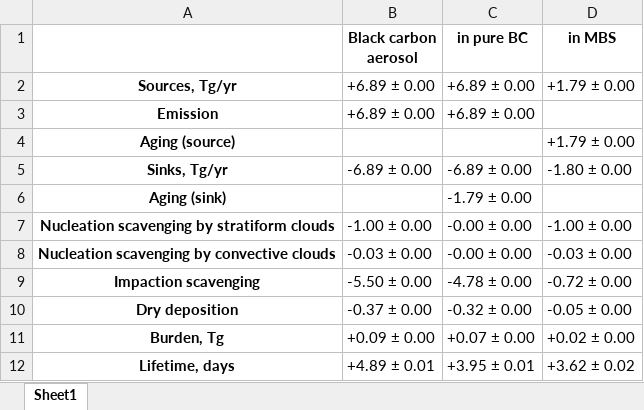
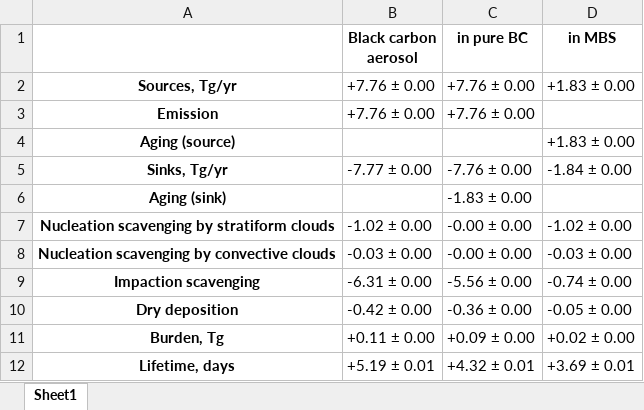
Before and after one commit to grandey/p17c-marc-comparison, an Excel workbook: analysis_draft2017b/csv/t03.xlsx, sheet Sheet1, drawn as a sheet; values as stored, in another font and other column widths than the file's, no borders; the diff names each change by its address in the sheet, - before the commit and + after, or states it on an @@ line.

Commit message:
analysis_draft2017b: updating analysis to use marc_s2 simulation data

```diff
--- a/analysis_draft2017b/csv/t03.xlsx (sheet Sheet1)
+++ b/analysis_draft2017b/csv/t03.xlsx (sheet Sheet1)
-B2:B3 (Black carbon aerosol): +6.89 ± 0.00
+B2:B3 (Black carbon aerosol): +7.76 ± 0.00
-C2:C3 (in pure BC): +6.89 ± 0.00
+C2:C3 (in pure BC): +7.76 ± 0.00
-D2 (in MBS): +1.79 ± 0.00
+D2 (in MBS): +1.83 ± 0.00
-D4 (in MBS): +1.79 ± 0.00
+D4 (in MBS): +1.83 ± 0.00
-B5 (Black carbon aerosol): -6.89 ± 0.00
+B5 (Black carbon aerosol): -7.77 ± 0.00
-C5 (in pure BC): -6.89 ± 0.00
+C5 (in pure BC): -7.76 ± 0.00
-D5 (in MBS): -1.80 ± 0.00
+D5 (in MBS): -1.84 ± 0.00
-C6 (in pure BC): -1.79 ± 0.00
+C6 (in pure BC): -1.83 ± 0.00
-B7 (Black carbon aerosol): -1.00 ± 0.00
+B7 (Black carbon aerosol): -1.02 ± 0.00
-D7 (in MBS): -1.00 ± 0.00
+D7 (in MBS): -1.02 ± 0.00
-B9 (Black carbon aerosol): -5.50 ± 0.00
+B9 (Black carbon aerosol): -6.31 ± 0.00
-C9 (in pure BC): -4.78 ± 0.00
+C9 (in pure BC): -5.56 ± 0.00
-D9 (in MBS): -0.72 ± 0.00
+D9 (in MBS): -0.74 ± 0.00
-B10 (Black carbon aerosol): -0.37 ± 0.00
+B10 (Black carbon aerosol): -0.42 ± 0.00
-C10 (in pure BC): -0.32 ± 0.00
+C10 (in pure BC): -0.36 ± 0.00
-B11 (Black carbon aerosol): +0.09 ± 0.00
+B11 (Black carbon aerosol): +0.11 ± 0.00
-C11 (in pure BC): +0.07 ± 0.00
+C11 (in pure BC): +0.09 ± 0.00
-B12 (Black carbon aerosol): +4.89 ± 0.01
+B12 (Black carbon aerosol): +5.19 ± 0.01
-C12 (in pure BC): +3.95 ± 0.01
+C12 (in pure BC): +4.32 ± 0.01
-D12 (in MBS): +3.62 ± 0.02
+D12 (in MBS): +3.69 ± 0.01
```
Also changed, not shown: analysis_draft2017b/csv/t02.xlsx, analysis_draft2017b/csv/t04.xlsx, 18 other files.
